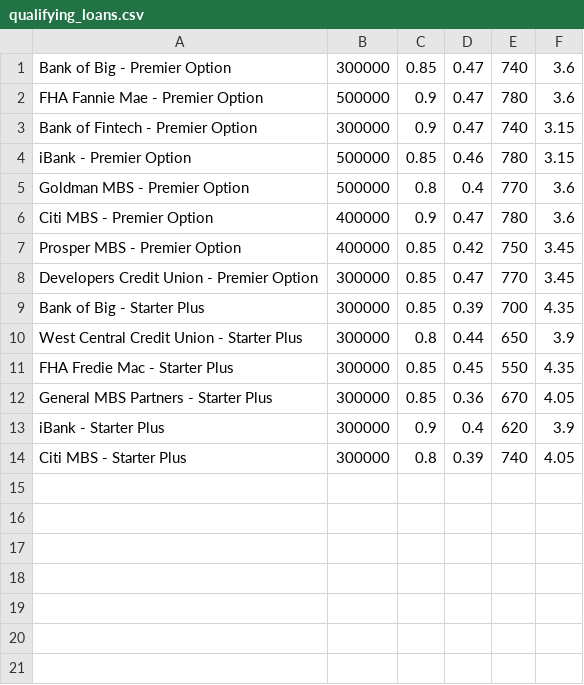
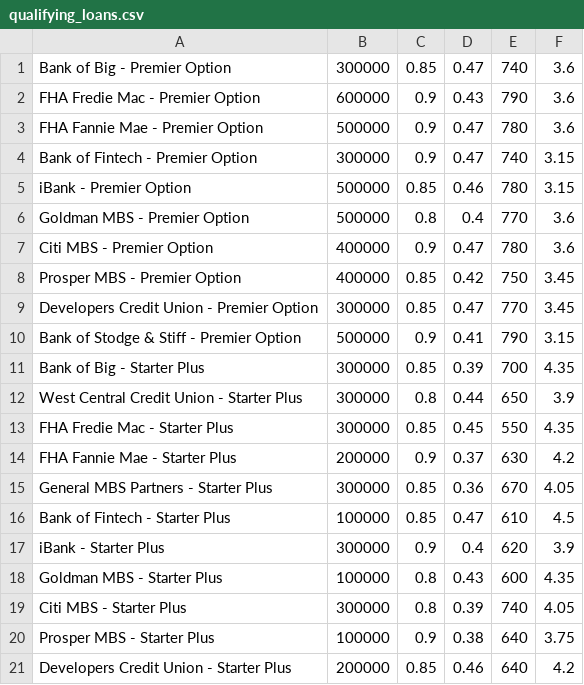
Before and after one commit to coronado212/loan_qualifier_app_2, a CSV file: data/qualifying_loans.csv, drawn as a sheet.

```diff
--- a/data/qualifying_loans.csv
+++ b/data/qualifying_loans.csv
@@ -1,2 +1,3 @@
 Bank of Big - Premier Option,300000,0.85,0.47,740,3.6
+FHA Fredie Mac - Premier Option,600000,0.9,0.43,790,3.6
 FHA Fannie Mae - Premier Option,500000,0.9,0.47,780,3.6
@@ -8,2 +9,3 @@ Prosper MBS - Premier Option,400000,0.85,0.42,750,3.45
 Developers Credit Union - Premier Option,300000,0.85,0.47,770,3.45
+Bank of Stodge & Stiff - Premier Option,500000,0.9,0.41,790,3.15
 Bank of Big - Starter Plus,300000,0.85,0.39,700,4.35
@@ -11,4 +13,9 @@ West Central Credit Union - Starter Plus,300000,0.8,0.44,650,3.9
 FHA Fredie Mac - Starter Plus,300000,0.85,0.45,550,4.35
+FHA Fannie Mae - Starter Plus,200000,0.9,0.37,630,4.2
 General MBS Partners - Starter Plus,300000,0.85,0.36,670,4.05
+Bank of Fintech - Starter Plus,100000,0.85,0.47,610,4.5
 iBank - Starter Plus,300000,0.9,0.4,620,3.9
+Goldman MBS - Starter Plus,100000,0.8,0.43,600,4.35
 Citi MBS - Starter Plus,300000,0.8,0.39,740,4.05
+Prosper MBS - Starter Plus,100000,0.9,0.38,640,3.75
+Developers Credit Union - Starter Plus,200000,0.85,0.46,640,4.2
```
Also changed, not shown: 6 other files.
